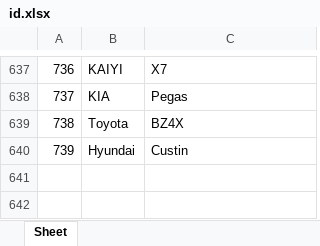
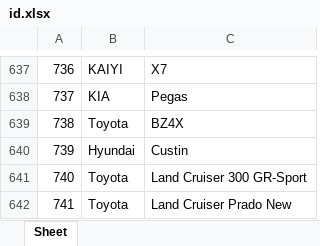
Before and after one commit to AlekseyNushtaev/AutoPars010824, an Excel workbook: id.xlsx, sheet Sheet, drawn as a sheet; only a part is shown, gaps mark what is left out; values as stored, in another font and other column widths than the file's, no borders; the diff names each change by its address in the sheet, - before the commit and + after, or states it on an @@ line.

```diff
--- a/id.xlsx (sheet Sheet)
+++ b/id.xlsx (sheet Sheet)
+row 641: 740 | Toyota | Land Cruiser 300 GR-Sport
+row 642: 741 | Toyota | Land Cruiser Prado New
```
Also changed, not shown: 1 other file.
